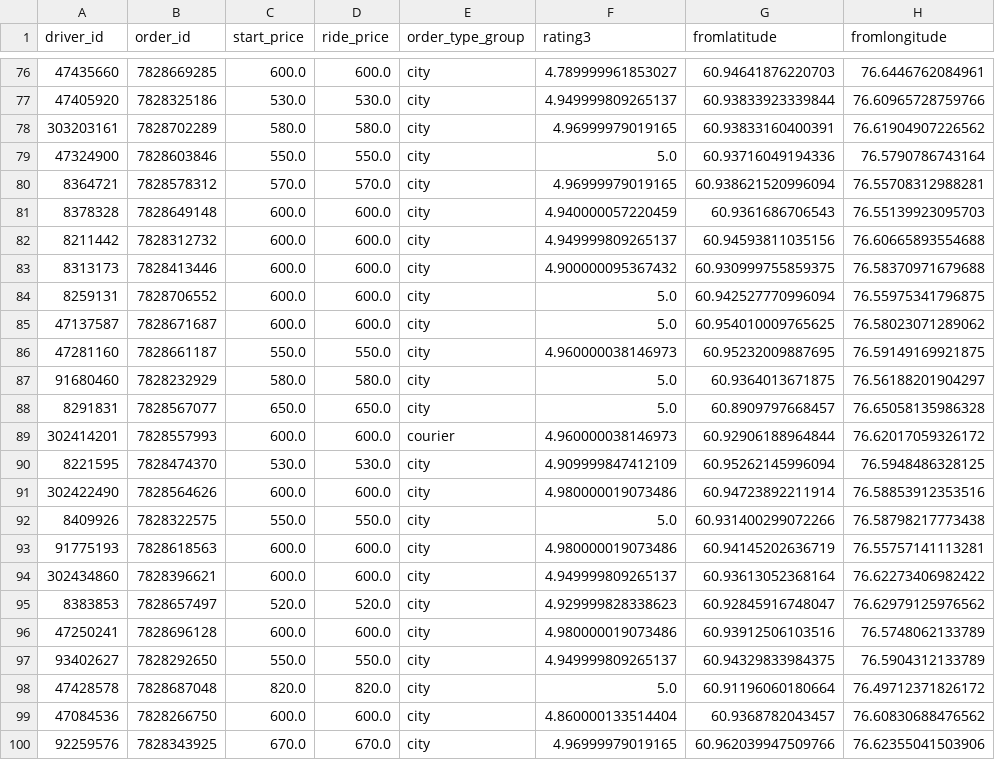
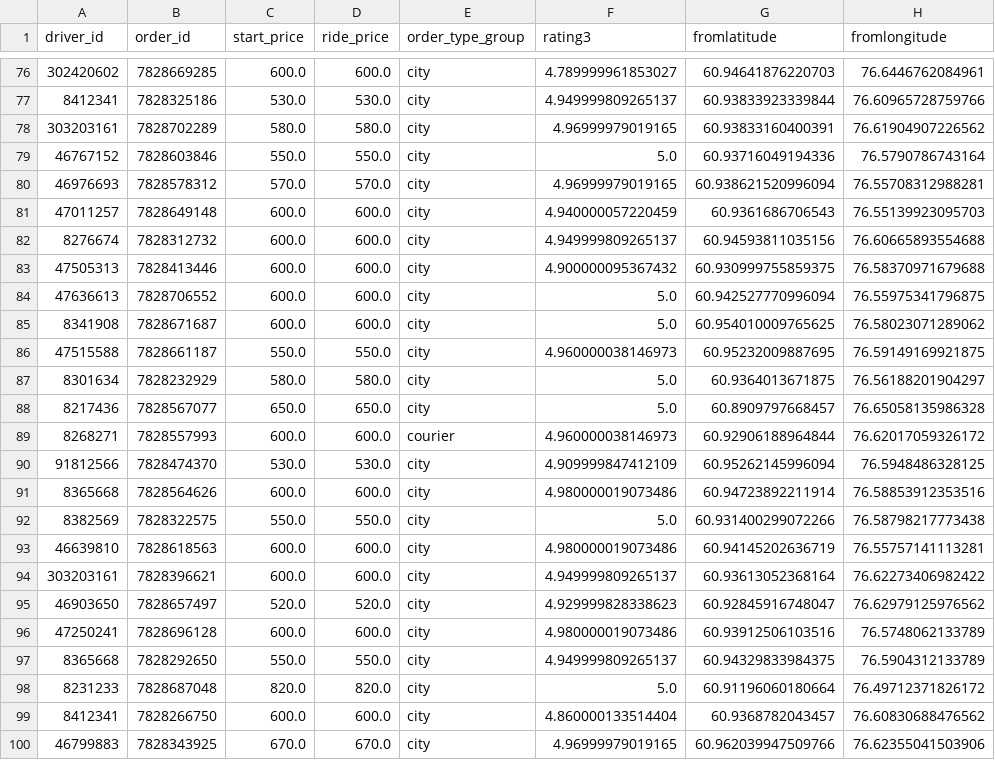
Before and after one commit to VERTEXSoftware/CANDIDATE, a CSV file: Data/driver_order_result.csv, drawn as a sheet; only a part is shown, gaps mark what is left out; the diff covers the shown part only; the diff names each change by its address in the sheet, - before the commit and + after, or states it on an @@ line.

```diff
--- a/Data/driver_order_result.csv
+++ b/Data/driver_order_result.csv
-A76 (driver_id): 47435660
+A76 (driver_id): 302420602
-A77 (driver_id): 47405920
+A77 (driver_id): 8412341
-A79 (driver_id): 47324900
+A79 (driver_id): 46767152
-A80 (driver_id): 8364721
+A80 (driver_id): 46976693
-A81 (driver_id): 8378328
+A81 (driver_id): 47011257
-A82 (driver_id): 8211442
+A82 (driver_id): 8276674
-A83 (driver_id): 8313173
+A83 (driver_id): 47505313
-A84 (driver_id): 8259131
+A84 (driver_id): 47636613
-A85 (driver_id): 47137587
+A85 (driver_id): 8341908
-A86 (driver_id): 47281160
+A86 (driver_id): 47515588
-A87 (driver_id): 91680460
+A87 (driver_id): 8301634
-A88 (driver_id): 8291831
+A88 (driver_id): 8217436
-A89 (driver_id): 302414201
+A89 (driver_id): 8268271
-A90 (driver_id): 8221595
+A90 (driver_id): 91812566
-A91 (driver_id): 302422490
+A91 (driver_id): 8365668
-A92 (driver_id): 8409926
+A92 (driver_id): 8382569
-A93 (driver_id): 91775193
+A93 (driver_id): 46639810
-A94 (driver_id): 302434860
+A94 (driver_id): 303203161
-A95 (driver_id): 8383853
+A95 (driver_id): 46903650
-A97 (driver_id): 93402627
+A97 (driver_id): 8365668
-A98 (driver_id): 47428578
+A98 (driver_id): 8231233
-A99 (driver_id): 47084536
+A99 (driver_id): 8412341
-A100 (driver_id): 92259576
+A100 (driver_id): 46799883
```
Also changed, not shown: 27 edited cells elsewhere in this file, 2 other files.
